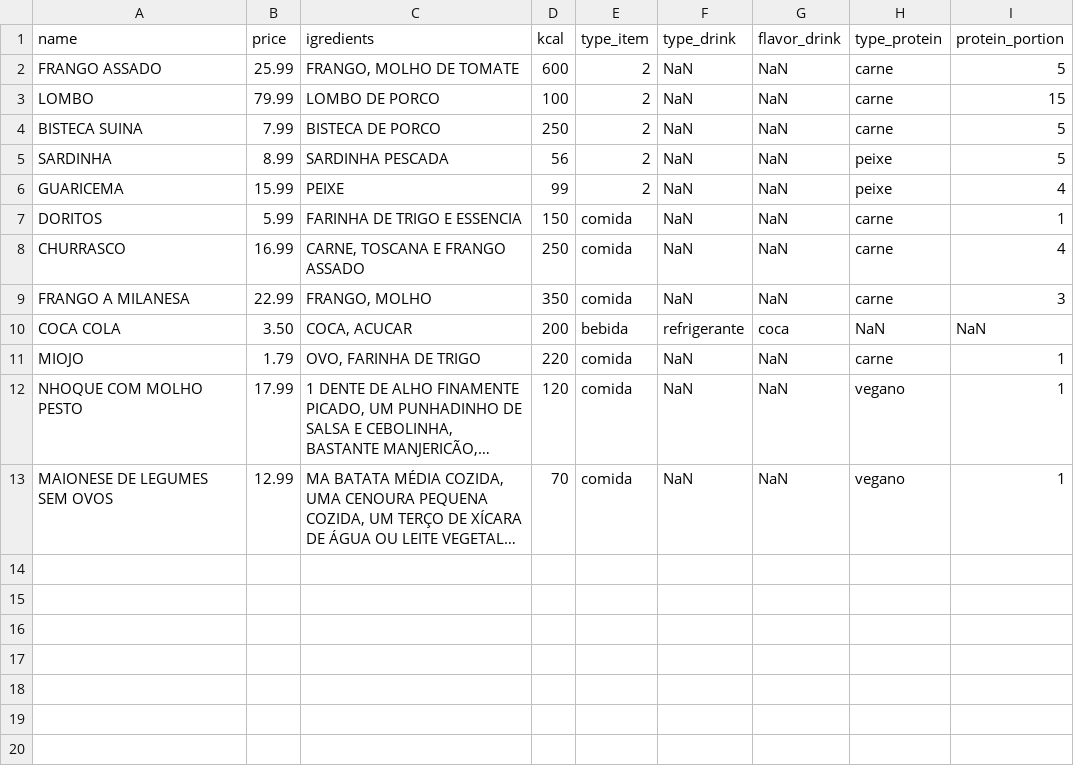
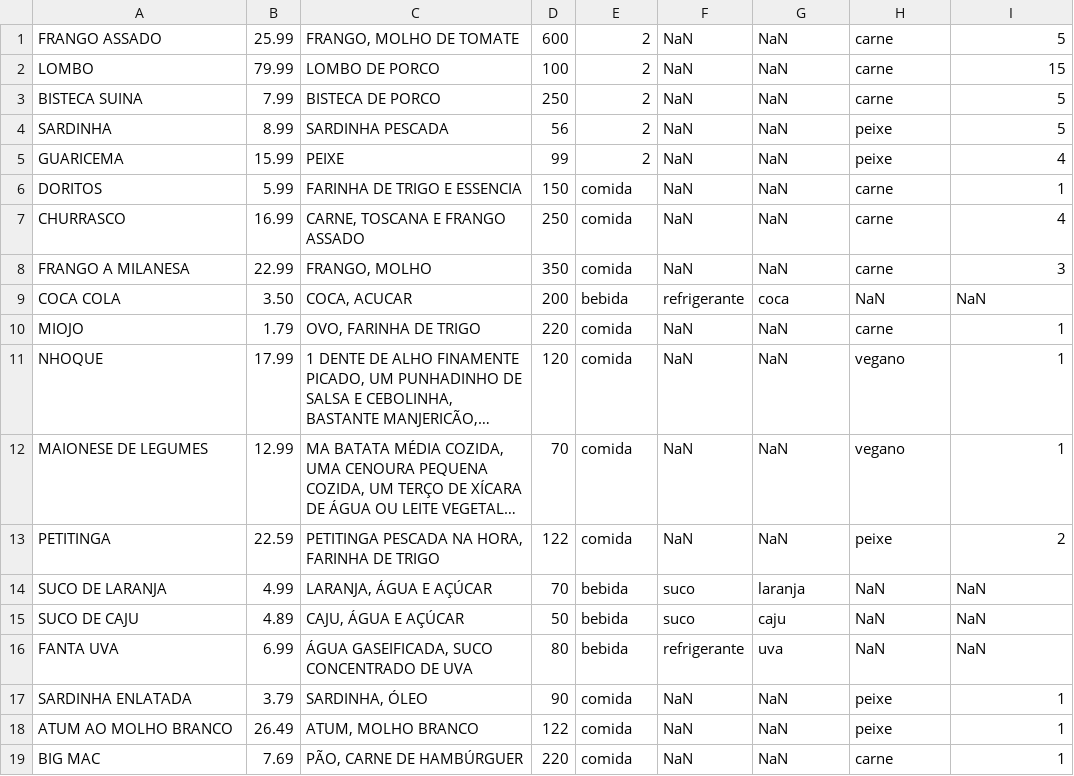
Before and after one commit to fsilva-c/BTree_ED2, a CSV file: cardapy.csv, drawn as a sheet; long unchanged cells end in …; removed rows and columns are numbered as before the commit, all else as after; the diff names each change by its address in the sheet, - before the commit and + after, or states it on an @@ line.

Commit message:
Update cardapy.csv

```diff
--- a/cardapy.csv
+++ b/cardapy.csv
-row 1: name | price | igredients | kcal | type_item | type_drink | flavor_drink | type_protein | protein_portion
-A11: NHOQUE COM MOLHO PESTO
+A11: NHOQUE
-A12: MAIONESE DE LEGUMES SEM OVOS
+A12: MAIONESE DE LEGUMES
+row 13: PETITINGA | 22.59 | PETITINGA PESCADA NA HORA, FARINHA DE TRIGO | 122 | comida | NaN | NaN | peixe | 2
+row 14: SUCO DE LARANJA | 4.99 | LARANJA, ÁGUA E AÇÚCAR | 70 | bebida | suco | laranja | NaN | NaN
+row 15: SUCO DE CAJU | 4.89 | CAJU, ÁGUA E AÇÚCAR | 50 | bebida | suco | caju | NaN | NaN
+row 16: FANTA UVA | 6.99 | ÁGUA GASEIFICADA, SUCO CONCENTRADO DE UVA | 80 | bebida | refrigerante | uva | NaN | NaN
+row 17: SARDINHA ENLATADA | 3.79 | SARDINHA, ÓLEO | 90 | comida | NaN | NaN | peixe | 1
+row 18: ATUM AO MOLHO BRANCO | 26.49 | ATUM, MOLHO BRANCO | 122 | comida | NaN | NaN | peixe | 1
+row 19: BIG MAC | 7.69 | PÃO, CARNE DE HAMBÚRGUER | 220 | comida | NaN | NaN | carne | 1
```
